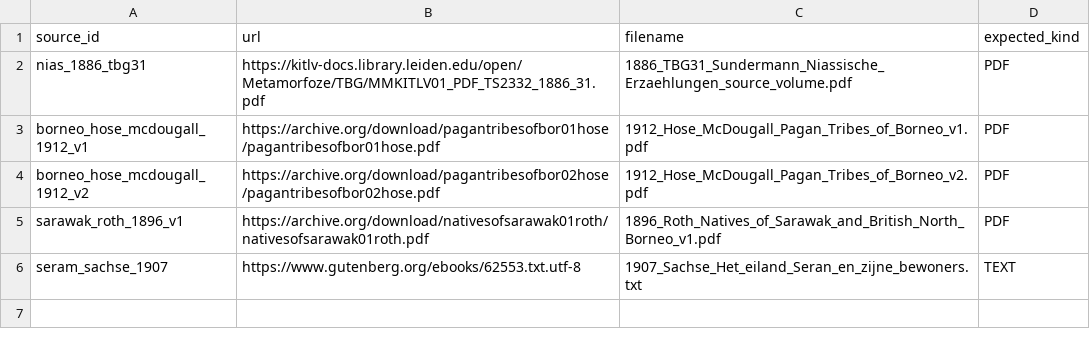
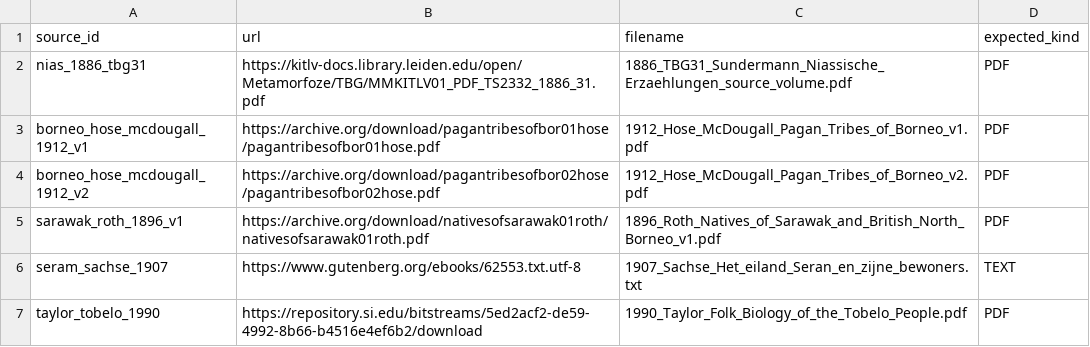
Before and after one commit to rayzh2012/Open-Source-Research-OSR-, a TSV file: archive-fetch/manifest.tsv, drawn as a sheet.

Commit message:
archive: add Taylor 1990 Tobelo source

```diff
--- a/archive-fetch/manifest.tsv
+++ b/archive-fetch/manifest.tsv
@@ -6 +6,2 @@ sarawak_roth_1896_v1	https://archive.org/download/nativesofsarawak01roth/natives
 seram_sachse_1907	https://www.gutenberg.org/ebooks/62553.txt.utf-8	1907_Sachse_Het_eiland_Seran_en_zijne_bewoners.txt	TEXT
+taylor_tobelo_1990	https://repository.si.edu/bitstreams/5ed2acf2-de59-4992-8b66-b4516e4ef6b2/download	1990_Taylor_Folk_Biology_of_the_Tobelo_People.pdf	PDF
```
